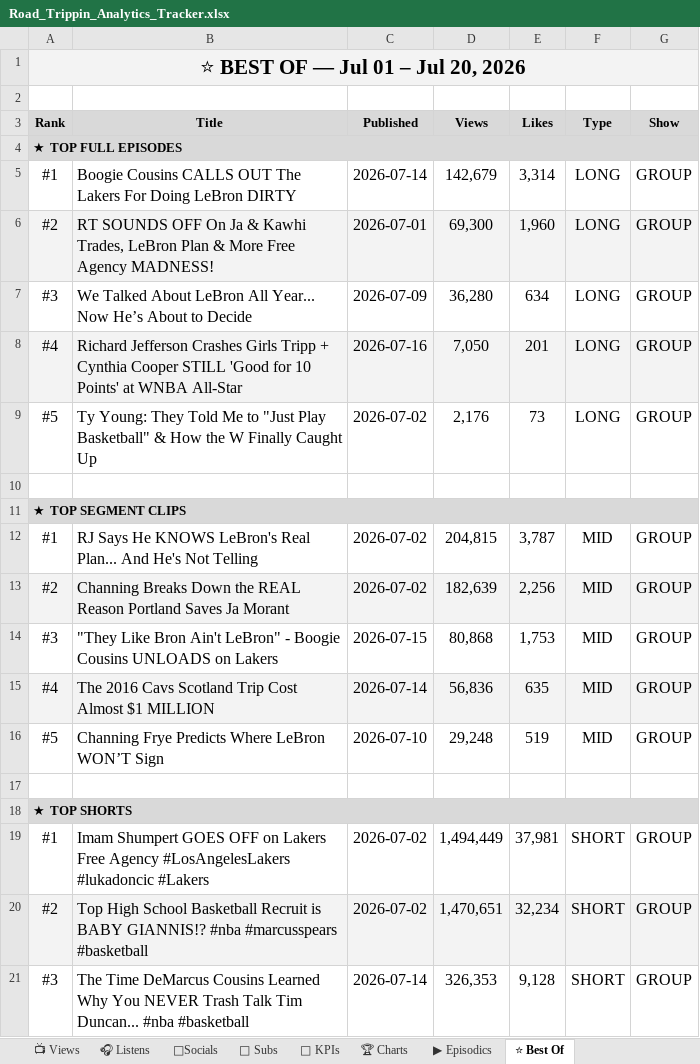
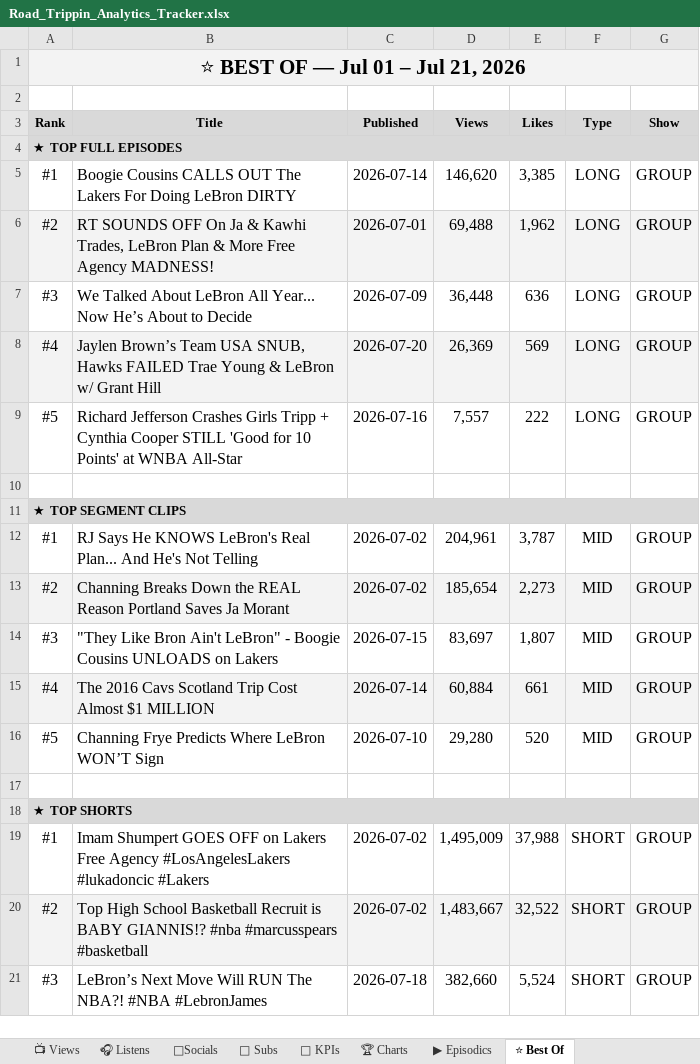
Before and after one commit to raindelaymedia/roadtrippin, an Excel workbook: master/shows/road_trippin/data/Road_Trippin_Analytics_Tracker.xlsx, sheet ⭐ Best Of, drawn as a sheet; only a part is shown; values as stored, in another font and other column widths than the file's, no borders; the diff covers the shown part only; the diff names each change by its address in the sheet, - before the commit and + after, or states it on an @@ line.

```diff
--- a/master/shows/road_trippin/data/Road_Trippin_Analytics_Tracker.xlsx (sheet ⭐ Best Of)
+++ b/master/shows/road_trippin/data/Road_Trippin_Analytics_Tracker.xlsx (sheet ⭐ Best Of)
-A1 (Rank): ⭐ BEST OF — Jul 01 – Jul 20, 2026
+A1 (Rank): ⭐ BEST OF — Jul 01 – Jul 21, 2026
-D5 (Views): 142,679
+D5 (Views): 146,620
-E5 (Likes): 3,314
+E5 (Likes): 3,385
-D6 (Views): 69,300
+D6 (Views): 69,488
-E6 (Likes): 1,960
+E6 (Likes): 1,962
-D7 (Views): 36,280
+D7 (Views): 36,448
-E7 (Likes): 634
+E7 (Likes): 636
-B8 (Title): Richard Jefferson Crashes Girls Tripp + Cynthia Cooper STILL 'Good for 10 Points' at WNBA All-Star
+B8 (Title): Jaylen Brown’s Team USA SNUB, Hawks FAILED Trae Young & LeBron w/ Grant Hill
-C8 (Published): 2026-07-16
+C8 (Published): 2026-07-20
-D8 (Views): 7,050
+D8 (Views): 26,369
-E8 (Likes): 201
+E8 (Likes): 569
-B9 (Title): Ty Young: They Told Me to "Just Play Basketball" & How the W Finally Caught Up
+B9 (Title): Richard Jefferson Crashes Girls Tripp + Cynthia Cooper STILL 'Good for 10 Points' at WNBA All-Star
-C9 (Published): 2026-07-02
+C9 (Published): 2026-07-16
-D9 (Views): 2,176
+D9 (Views): 7,557
-E9 (Likes): 73
+E9 (Likes): 222
-D12 (Views): 204,815
+D12 (Views): 204,961
-D13 (Views): 182,639
+D13 (Views): 185,654
-E13 (Likes): 2,256
+E13 (Likes): 2,273
-D14 (Views): 80,868
+D14 (Views): 83,697
-E14 (Likes): 1,753
+E14 (Likes): 1,807
-D15 (Views): 56,836
+D15 (Views): 60,884
-E15 (Likes): 635
+E15 (Likes): 661
-D16 (Views): 29,248
+D16 (Views): 29,280
-E16 (Likes): 519
+E16 (Likes): 520
-D19 (Views): 1,494,449
+D19 (Views): 1,495,009
-E19 (Likes): 37,981
+E19 (Likes): 37,988
-D20 (Views): 1,470,651
+D20 (Views): 1,483,667
-E20 (Likes): 32,234
+E20 (Likes): 32,522
-B21 (Title): The Time DeMarcus Cousins Learned Why You NEVER Trash Talk Tim Duncan... #nba #basketball
+B21 (Title): LeBron’s Next Move Will RUN The NBA?! #NBA #LebronJames
-C21 (Published): 2026-07-14
+C21 (Published): 2026-07-18
-D21 (Views): 326,353
+D21 (Views): 382,660
-E21 (Likes): 9,128
+E21 (Likes): 5,524
```
Also changed, not shown: 8 edited cells elsewhere in this sheet, sheet 👥 Subs, sheet 🔑 KPIs, sheet 📺 Views, sheet ▶ Episodics, 4 other files.
